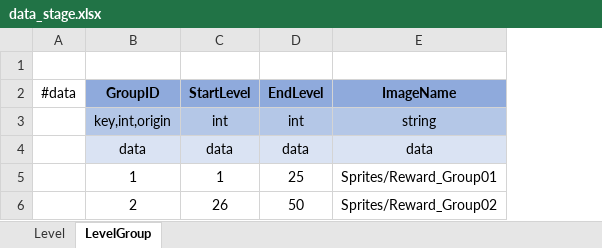
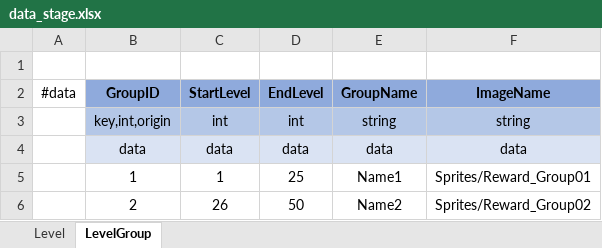
Before and after one commit to lbk0827/WAIDev, an Excel workbook: wai_jigsaw/TableExporter/excel/data_stage.xlsx, sheet LevelGroup, drawn as a sheet; values as stored, in another font and other column widths than the file's, no borders; the diff names each change by its address in the sheet, - before the commit and + after, or states it on an @@ line.

```diff
--- a/wai_jigsaw/TableExporter/excel/data_stage.xlsx (sheet LevelGroup)
+++ b/wai_jigsaw/TableExporter/excel/data_stage.xlsx (sheet LevelGroup)
+column E (GroupName), rows 3-6: string | data | Name1 | Name2
```
Also changed, not shown: 15 other files.
